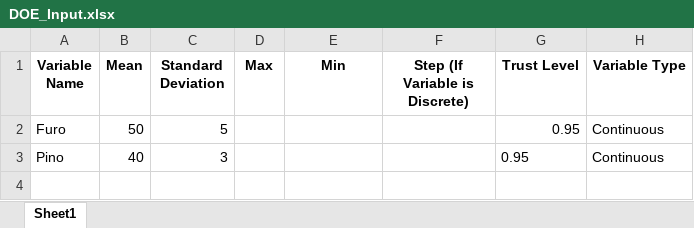
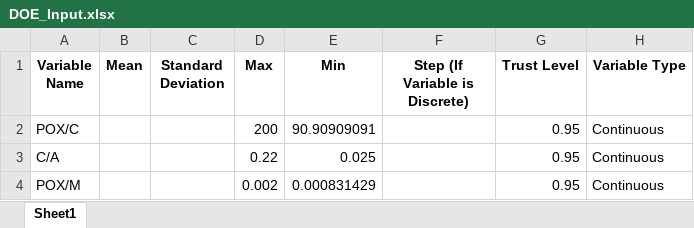
Before and after one commit to Spogis/EasyDOE, an Excel workbook: datasets/DOE_Input.xlsx, sheet Sheet1, drawn as a sheet; values as stored, in another font and other column widths than the file's, no borders; removed rows and columns are numbered as before the commit, all else as after; the diff names each change by its address in the sheet, - before the commit and + after, or states it on an @@ line.

```diff
--- a/datasets/DOE_Input.xlsx (sheet Sheet1)
+++ b/datasets/DOE_Input.xlsx (sheet Sheet1)
-row 2: Furo | 50 | 5 |  |  |  | 0.95 | Continuous
-row 3: Pino | 40 | 3 |  |  |  | 0.95 | Continuous
+row 2: POX/C |  |  | 200 | 90.90909091 |  | 0.95 | Continuous
+row 3: C/A |  |  | 0.22 | 0.025 |  | 0.95 | Continuous
+row 4: POX/M |  |  | 0.002 | 0.000831429 |  | 0.95 | Continuous
```
Also changed, not shown: DOE_APP/NewInputVariables.xlsx, Examples/ARGET ATRP.xlsx, 3 other files.
